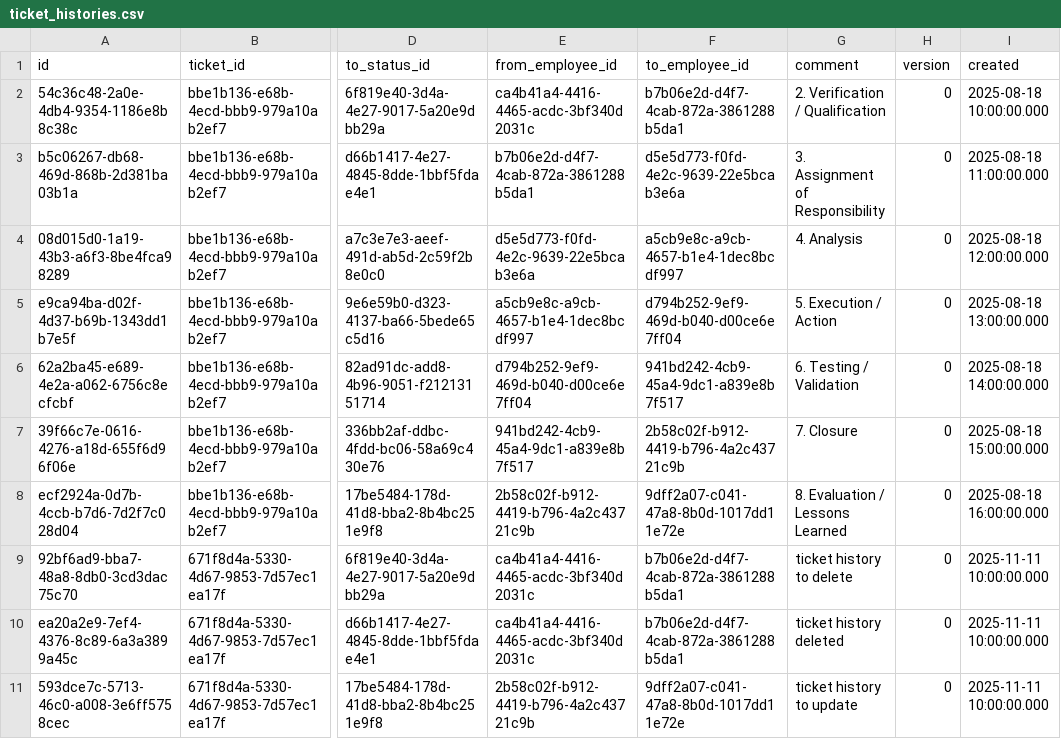
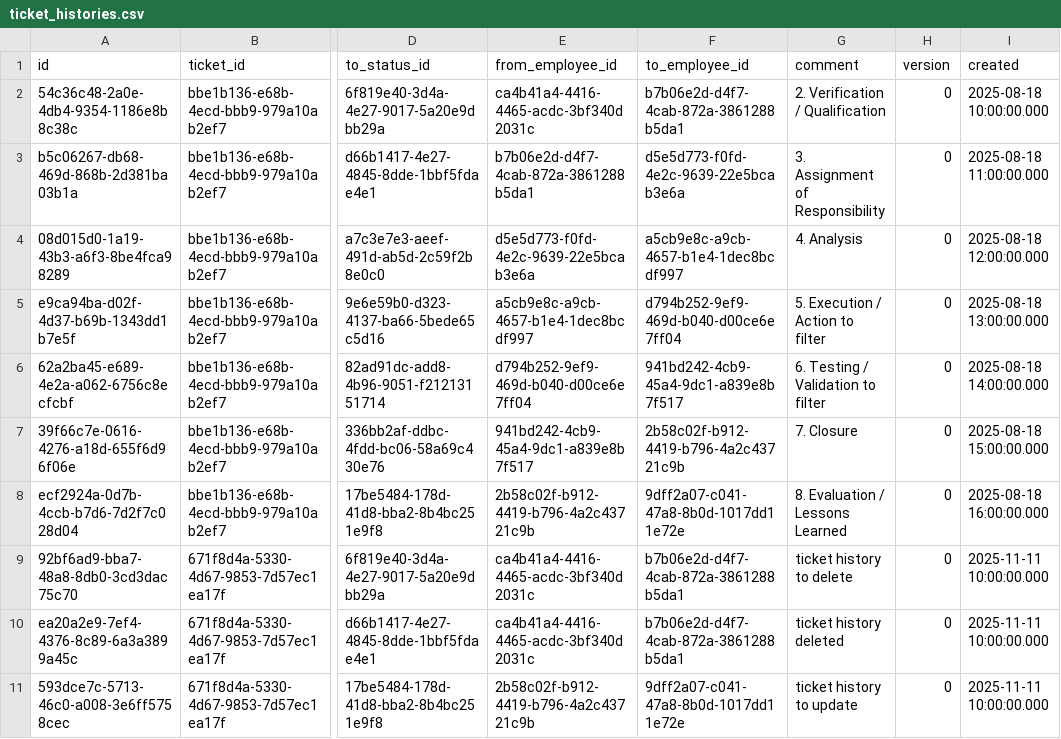
Before and after one commit to pawelNu/backend-project-manager, a CSV file: src/main/resources/db/changelog/0.11.0/ticket_histories.csv, drawn as a sheet; only a part is shown, gaps mark what is left out; the diff names each change by its address in the sheet, - before the commit and + after, or states it on an @@ line.

Commit message:
test: added TicketHistoryControllerGetListTest

```diff
--- a/src/main/resources/db/changelog/0.11.0/ticket_histories.csv
+++ b/src/main/resources/db/changelog/0.11.0/ticket_histories.csv
-G5 (comment): 5. Execution / Action
+G5 (comment): 5. Execution / Action to filter
-G6 (comment): 6. Testing / Validation
+G6 (comment): 6. Testing / Validation to filter
```
Also changed, not shown: 2 other files.
